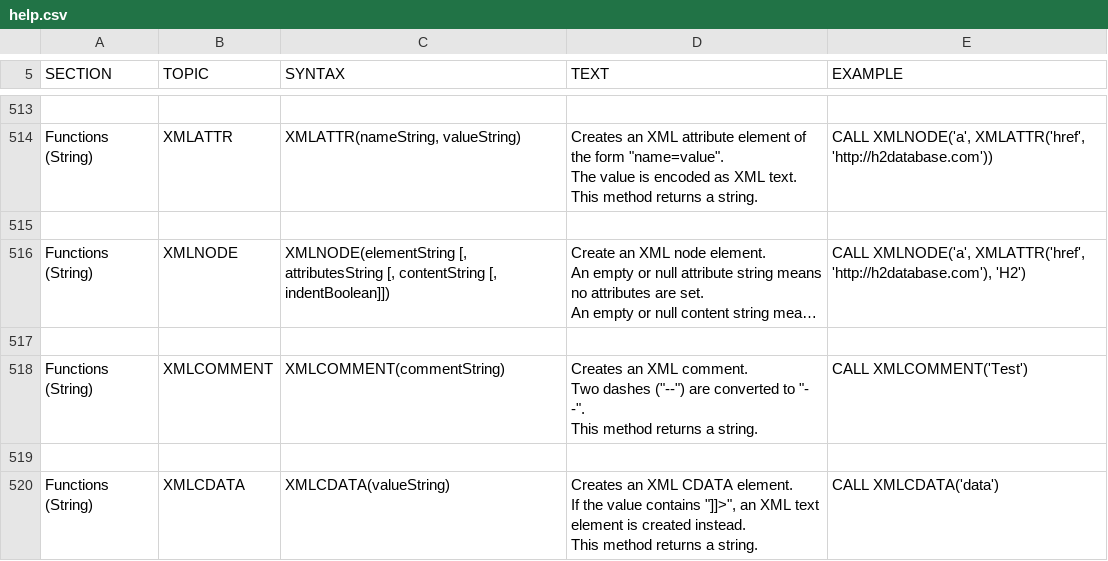
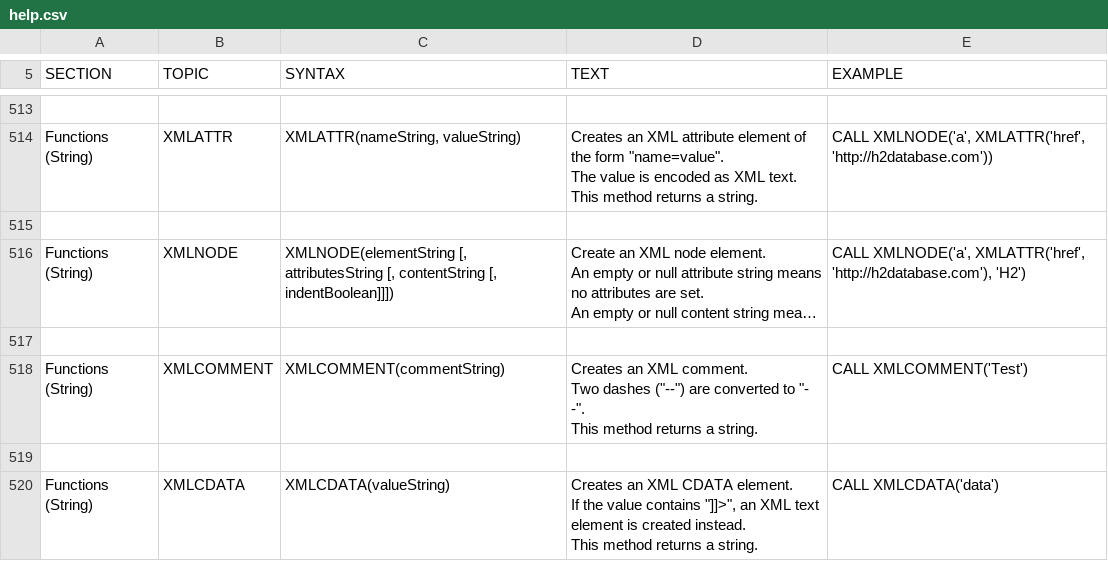
Before and after one commit to svn2github/H2-Mirror, a CSV file: h2/src/docsrc/help/help.csv, drawn as a sheet; only a part is shown, gaps mark what is left out; long unchanged cells end in …; the diff names each change by its address in the sheet, - before the commit and + after, or states it on an @@ line.

Commit message:
XMLTEXT now supports an optional parameter to escape newlines. XMLNODE now support an optional parameter to disable indentation.
git-svn-id: http://h2database.googlecode.com/svn/trunk@4048 e6896862-9d19-0410-bfb3-e9fa5d50e656

```diff
--- a/h2/src/docsrc/help/help.csv
+++ b/h2/src/docsrc/help/help.csv
-C516 (SYNTAX): …contentString [, indentBoolean]])
+C516 (SYNTAX): …contentString [, indentBoolean]]])
```
